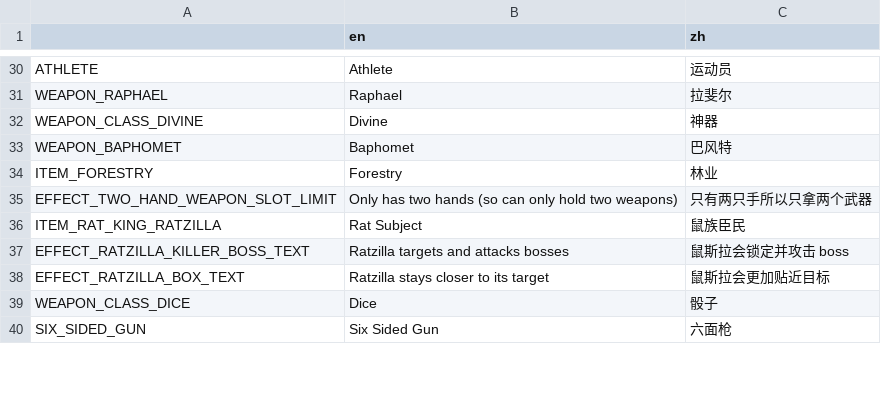
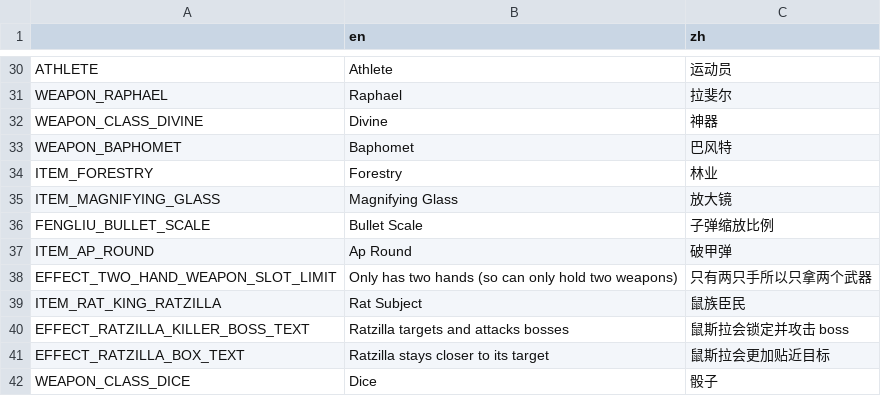
Before and after one commit to FengLiuFeseliud/Brotato-FengAddMods, a CSV file: translations/translations.csv, drawn as a sheet; only a part is shown, gaps mark what is left out; the shorter side is filled out with more unchanged rows.

Commit message:
add 3 item

```diff
--- a/translations/translations.csv
+++ b/translations/translations.csv
@@ -34,2 +34,5 @@ WEAPON_BAPHOMET,Baphomet,巴风特
 ITEM_FORESTRY,Forestry,林业
+ITEM_MAGNIFYING_GLASS,Magnifying Glass,放大镜
+FENGLIU_BULLET_SCALE,Bullet Scale,子弹缩放比例
+ITEM_AP_ROUND,Ap Round,破甲弹
 EFFECT_TWO_HAND_WEAPON_SLOT_LIMIT,Only has two hands (so can only hold two weapons),只有两只手所以只拿两个武器
```
Also changed, not shown: 17 other files.
